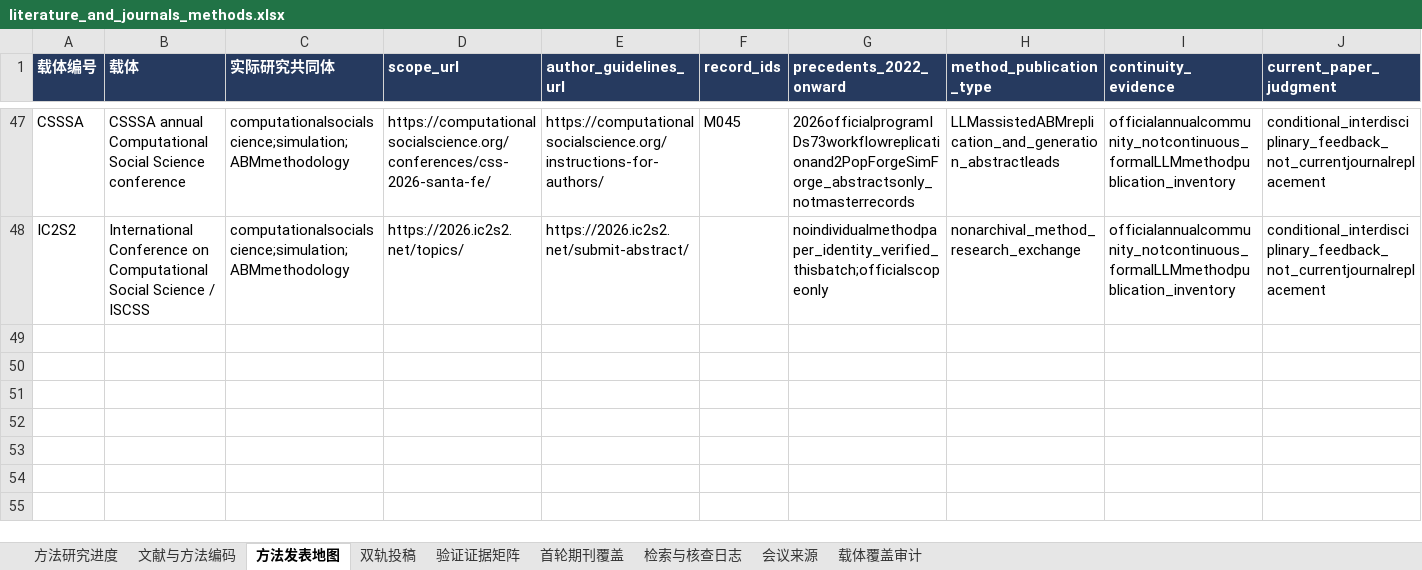
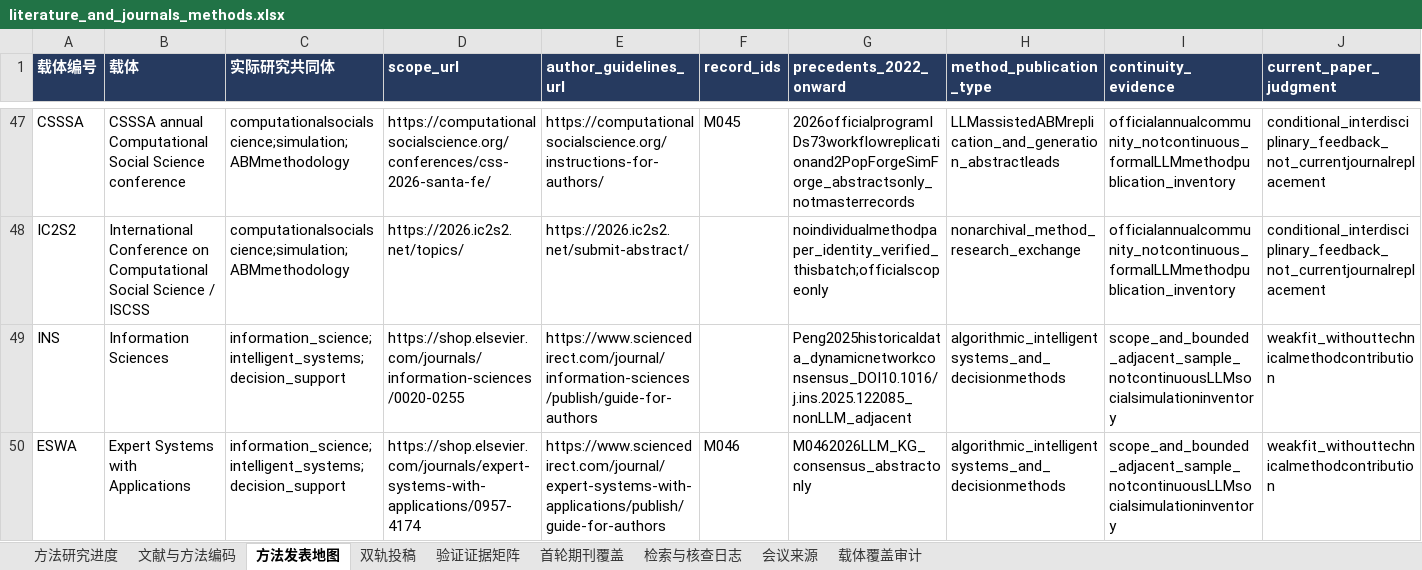
Before and after one commit to BNU-CCR/Agent-EX, an Excel workbook: literature-review/exports/literature_and_journals_methods.xlsx, sheet 方法发表地图, drawn as a sheet; only a part is shown, gaps mark what is left out; values as stored, in another font and other column widths than the file's, no borders; rows hold the shown columns only; the diff names each change by its address in the sheet, - before the commit and + after, or states it on an @@ line.

Commit message:
Map information systems venues and distinguish consensus optimisation from social simulation

```diff
--- a/literature-review/exports/literature_and_journals_methods.xlsx (sheet 方法发表地图)
+++ b/literature-review/exports/literature_and_journals_methods.xlsx (sheet 方法发表地图)
+row 49: INS | Information Sciences | information_science;intelligent_systems;decision_support | https://shop.elsevier.com/journals/information-sciences/0020-0255 | https://www.sciencedirect.com/journal/information-sciences/publish/guide-for-authors |  | Peng2025historicaldata_dynamicnetworkconsensus_DOI10.1016/j.ins.2025.122085_nonLLM_adjacent | algorithmic_intelligentsystems_and_decisionmethods | scope_and_bounded_adjacent_sample_notcontinuousLLMsocialsimulationinventory | weakfit_withouttechnicalmethodcontribution
+row 50: ESWA | Expert Systems with Applications | information_science;intelligent_systems;decision_support | https://shop.elsevier.com/journals/expert-systems-with-applications/0957-4174 | https://www.sciencedirect.com/journal/expert-systems-with-applications/publish/guide-for-authors | M046 | M0462026LLM_KG_consensus_abstractonly | algorithmic_intelligentsystems_and_decisionmethods | scope_and_bounded_adjacent_sample_notcontinuousLLMsocialsimulationinventory | weakfit_withouttechnicalmethodcontribution
```
Also changed, not shown: sheet 检索与核查日志, sheet 文献与方法编码, sheet 双轨投稿, sheet 载体覆盖审计, sheet 方法研究进度, formulas that keep their value, 20 other files.
